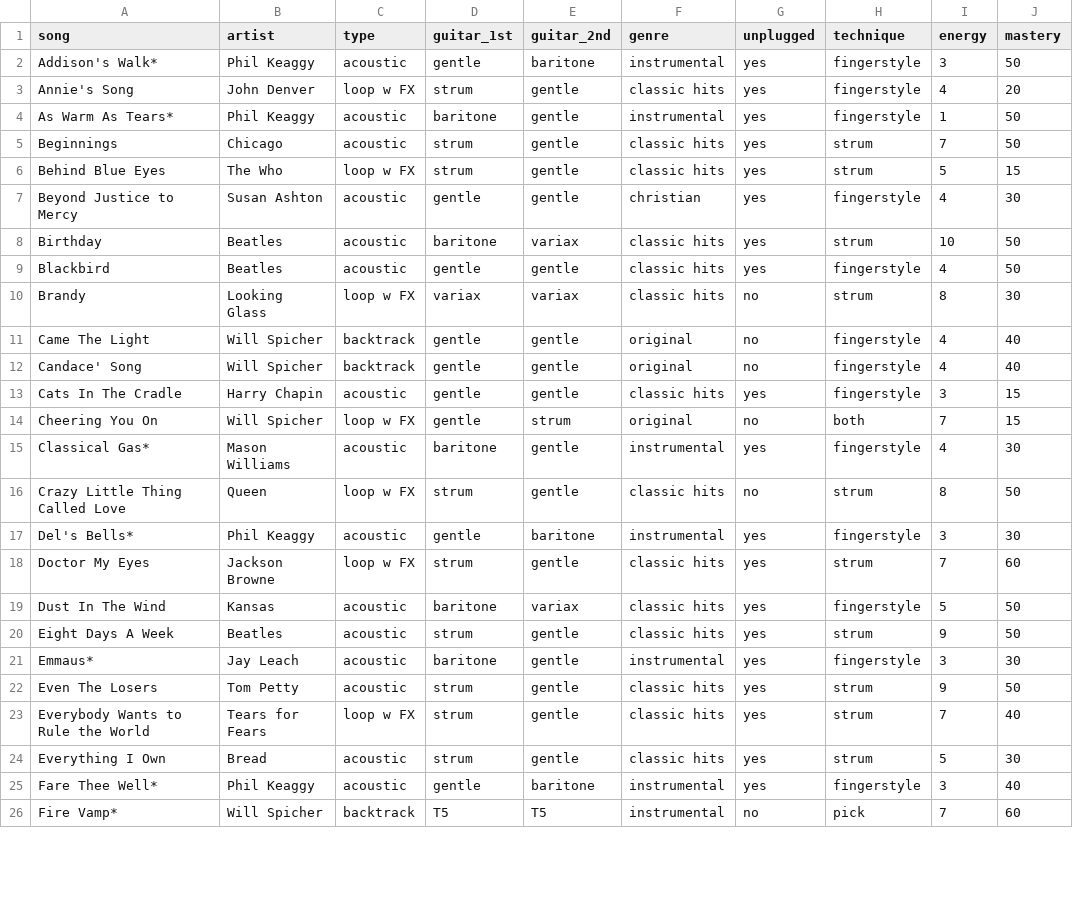
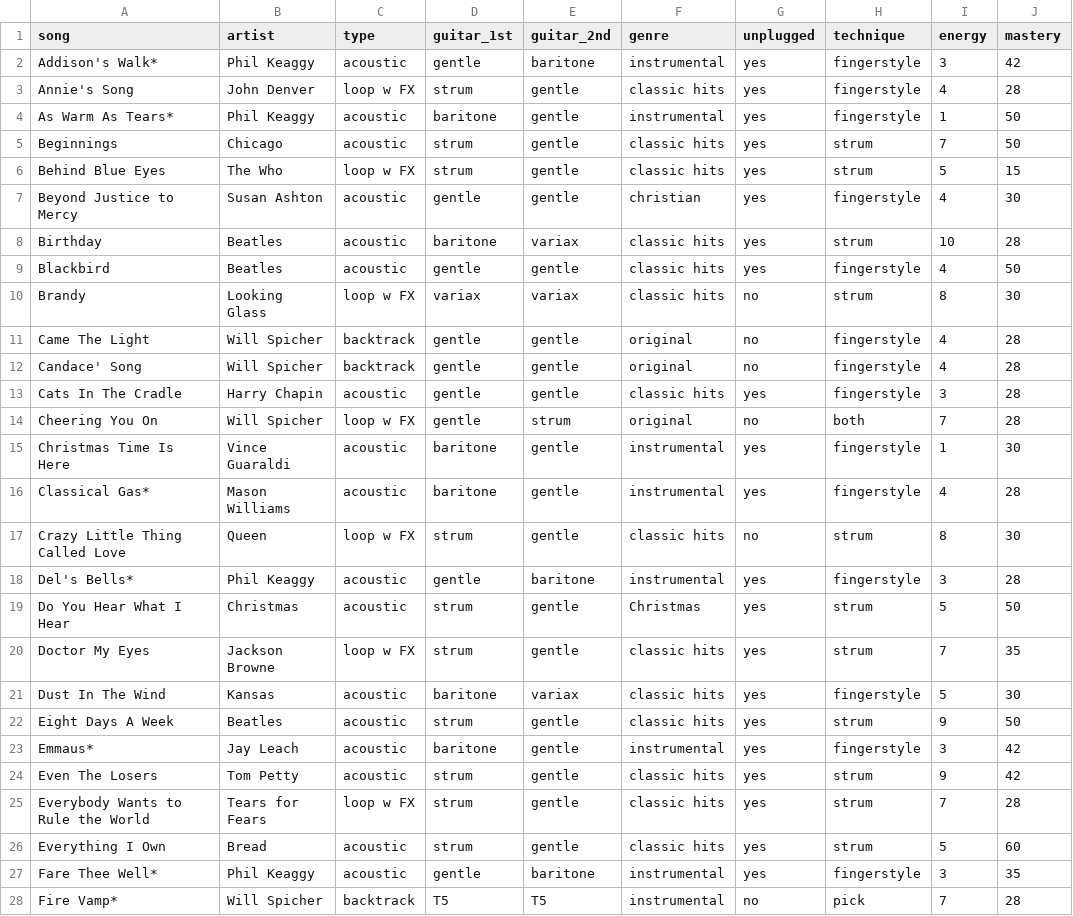
Before and after one commit to guitarsenall/GigTools, a CSV file: music_performance_repertoire.csv, drawn as a sheet; only a part is shown; the diff covers the shown part only.

```diff
--- a/music_performance_repertoire.csv
+++ b/music_performance_repertoire.csv
@@ -1,4 +1,4 @@
 song,artist,type,guitar_1st,guitar_2nd,genre,unplugged,technique,energy,mastery
-Addison's Walk*,Phil Keaggy,acoustic,gentle,baritone,instrumental,yes,fingerstyle,3,50
-Annie's Song,John Denver,loop w FX,strum,gentle,classic hits,yes,fingerstyle,4,20
+Addison's Walk*,Phil Keaggy,acoustic,gentle,baritone,instrumental,yes,fingerstyle,3,42
+Annie's Song,John Denver,loop w FX,strum,gentle,classic hits,yes,fingerstyle,4,28
 As Warm As Tears*,Phil Keaggy,acoustic,baritone,gentle,instrumental,yes,fingerstyle,1,50
@@ -7,20 +7,22 @@ Behind Blue Eyes,The Who,loop w FX,strum,gentle,classic hits,yes,strum,5,15
 Beyond Justice to Mercy,Susan Ashton,acoustic,gentle,gentle,christian,yes,fingerstyle,4,30
-Birthday,Beatles,acoustic,baritone,variax,classic hits,yes,strum,10,50
+Birthday,Beatles,acoustic,baritone,variax,classic hits,yes,strum,10,28
 Blackbird,Beatles,acoustic,gentle,gentle,classic hits,yes,fingerstyle,4,50
 Brandy,Looking Glass,loop w FX,variax,variax,classic hits,no,strum,8,30
-Came The Light,Will Spicher,backtrack,gentle,gentle,original,no,fingerstyle,4,40
-Candace' Song,Will Spicher,backtrack,gentle,gentle,original,no,fingerstyle,4,40
-Cats In The Cradle,Harry Chapin,acoustic,gentle,gentle,classic hits,yes,fingerstyle,3,15
-Cheering You On,Will Spicher,loop w FX,gentle,strum,original,no,both,7,15
-Classical Gas*,Mason Williams,acoustic,baritone,gentle,instrumental,yes,fingerstyle,4,30
-Crazy Little Thing Called Love,Queen,loop w FX,strum,gentle,classic hits,no,strum,8,50
-Del's Bells*,Phil Keaggy,acoustic,gentle,baritone,instrumental,yes,fingerstyle,3,30
-Doctor My Eyes,Jackson Browne,loop w FX,strum,gentle,classic hits,yes,strum,7,60
-Dust In The Wind,Kansas,acoustic,baritone,variax,classic hits,yes,fingerstyle,5,50
+Came The Light,Will Spicher,backtrack,gentle,gentle,original,no,fingerstyle,4,28
+Candace' Song,Will Spicher,backtrack,gentle,gentle,original,no,fingerstyle,4,28
+Cats In The Cradle,Harry Chapin,acoustic,gentle,gentle,classic hits,yes,fingerstyle,3,28
+Cheering You On,Will Spicher,loop w FX,gentle,strum,original,no,both,7,28
+Christmas Time Is Here,Vince Guaraldi,acoustic,baritone,gentle,instrumental,yes,fingerstyle,1,30
+Classical Gas*,Mason Williams,acoustic,baritone,gentle,instrumental,yes,fingerstyle,4,28
+Crazy Little Thing Called Love,Queen,loop w FX,strum,gentle,classic hits,no,strum,8,30
+Del's Bells*,Phil Keaggy,acoustic,gentle,baritone,instrumental,yes,fingerstyle,3,28
+Do You Hear What I Hear,Christmas,acoustic,strum,gentle,Christmas,yes,strum,5,50
+Doctor My Eyes,Jackson Browne,loop w FX,strum,gentle,classic hits,yes,strum,7,35
+Dust In The Wind,Kansas,acoustic,baritone,variax,classic hits,yes,fingerstyle,5,30
 Eight Days A Week,Beatles,acoustic,strum,gentle,classic hits,yes,strum,9,50
-Emmaus*,Jay Leach,acoustic,baritone,gentle,instrumental,yes,fingerstyle,3,30
-Even The Losers,Tom Petty,acoustic,strum,gentle,classic hits,yes,strum,9,50
-Everybody Wants to Rule the World,Tears for Fears,loop w FX,strum,gentle,classic hits,yes,strum,7,40
-Everything I Own,Bread,acoustic,strum,gentle,classic hits,yes,strum,5,30
-Fare Thee Well*,Phil Keaggy,acoustic,gentle,baritone,instrumental,yes,fingerstyle,3,40
-Fire Vamp*,Will Spicher,backtrack,T5,T5,instrumental,no,pick,7,60
+Emmaus*,Jay Leach,acoustic,baritone,gentle,instrumental,yes,fingerstyle,3,42
+Even The Losers,Tom Petty,acoustic,strum,gentle,classic hits,yes,strum,9,42
+Everybody Wants to Rule the World,Tears for Fears,loop w FX,strum,gentle,classic hits,yes,strum,7,28
+Everything I Own,Bread,acoustic,strum,gentle,classic hits,yes,strum,5,60
+Fare Thee Well*,Phil Keaggy,acoustic,gentle,baritone,instrumental,yes,fingerstyle,3,35
+Fire Vamp*,Will Spicher,backtrack,T5,T5,instrumental,no,pick,7,28
```
Also changed, not shown: 7 added rows and 62 edited cells elsewhere in this file, 6 other files.
